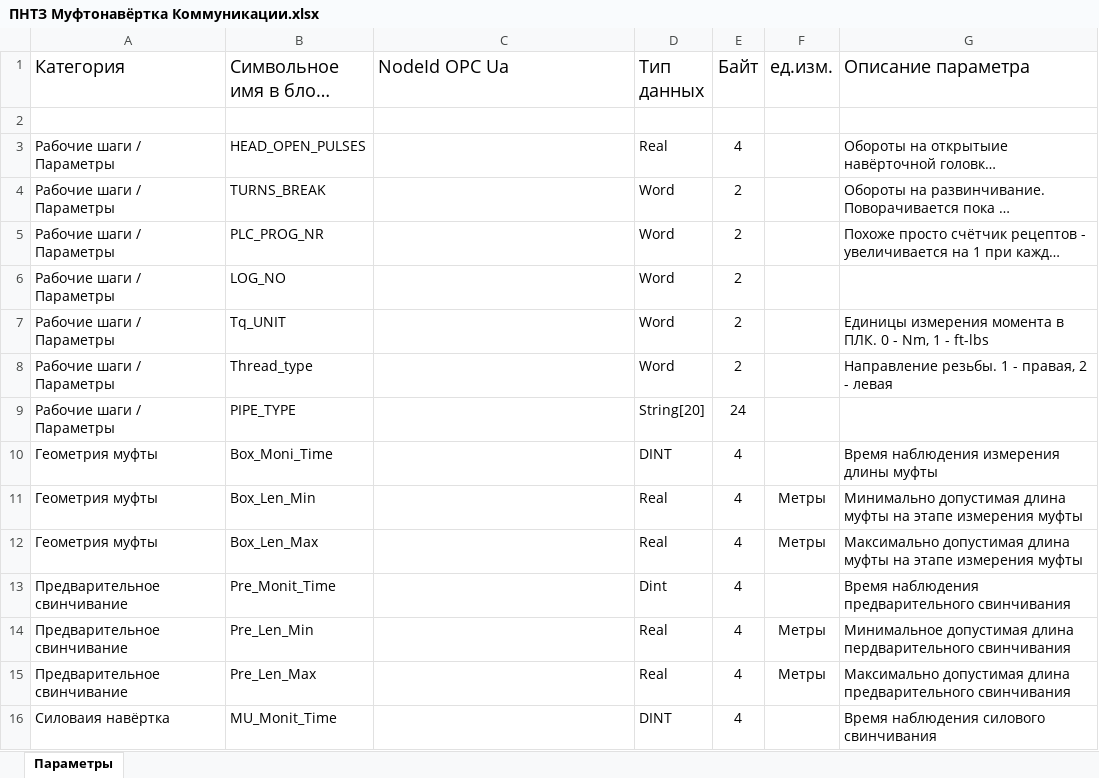
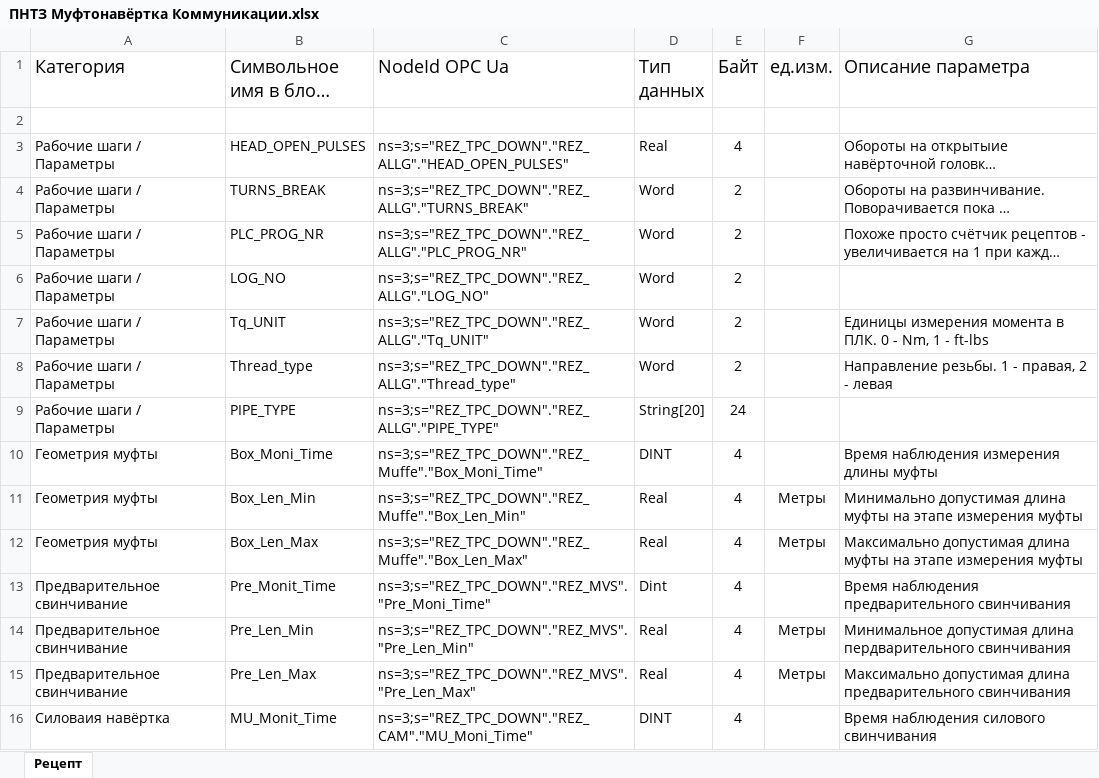
Before and after one commit to AlexFrick92/PNTZ.Mufta, an Excel workbook: Documentation/ПНТЗ Муфтонавёртка Коммуникации.xlsx, sheet Рецепт, drawn as a sheet; only a part is shown; long unchanged cells end in …; values as stored, in another font and other column widths than the file's, no borders; the diff covers the shown part only; the diff names each change by its address in the sheet, - before the commit and + after, or states it on an @@ line.

Commit message:
Сделал запись первого значения рецепта в ПЛК

```diff
--- a/Documentation/ПНТЗ Муфтонавёртка Коммуникации.xlsx (sheet Рецепт)
+++ b/Documentation/ПНТЗ Муфтонавёртка Коммуникации.xlsx (sheet Рецепт)
-sheet tab: Параметры
+sheet tab: Рецепт
-C3 (NodeId OPC Ua): (empty)
+C3 (NodeId OPC Ua): ns=3;s="REZ_TPC_DOWN"."REZ_ALLG"."HEAD_OPEN_PULSES"
-C4 (NodeId OPC Ua): (empty)
+C4 (NodeId OPC Ua): ns=3;s="REZ_TPC_DOWN"."REZ_ALLG"."TURNS_BREAK"
-C5 (NodeId OPC Ua): (empty)
+C5 (NodeId OPC Ua): ns=3;s="REZ_TPC_DOWN"."REZ_ALLG"."PLC_PROG_NR"
-C6 (NodeId OPC Ua): (empty)
+C6 (NodeId OPC Ua): ns=3;s="REZ_TPC_DOWN"."REZ_ALLG"."LOG_NO"
-C7 (NodeId OPC Ua): (empty)
+C7 (NodeId OPC Ua): ns=3;s="REZ_TPC_DOWN"."REZ_ALLG"."Tq_UNIT"
-C8 (NodeId OPC Ua): (empty)
+C8 (NodeId OPC Ua): ns=3;s="REZ_TPC_DOWN"."REZ_ALLG"."Thread_type"
-C9 (NodeId OPC Ua): (empty)
+C9 (NodeId OPC Ua): ns=3;s="REZ_TPC_DOWN"."REZ_ALLG"."PIPE_TYPE"
-C10 (NodeId OPC Ua): (empty)
+C10 (NodeId OPC Ua): ns=3;s="REZ_TPC_DOWN"."REZ_Muffe"."Box_Moni_Time"
-C11 (NodeId OPC Ua): (empty)
+C11 (NodeId OPC Ua): ns=3;s="REZ_TPC_DOWN"."REZ_Muffe"."Box_Len_Min"
-C12 (NodeId OPC Ua): (empty)
+C12 (NodeId OPC Ua): ns=3;s="REZ_TPC_DOWN"."REZ_Muffe"."Box_Len_Max"
-C13 (NodeId OPC Ua): (empty)
+C13 (NodeId OPC Ua): ns=3;s="REZ_TPC_DOWN"."REZ_MVS"."Pre_Moni_Time"
-C14 (NodeId OPC Ua): (empty)
+C14 (NodeId OPC Ua): ns=3;s="REZ_TPC_DOWN"."REZ_MVS"."Pre_Len_Min"
-C15 (NodeId OPC Ua): (empty)
+C15 (NodeId OPC Ua): ns=3;s="REZ_TPC_DOWN"."REZ_MVS"."Pre_Len_Max"
-C16 (NodeId OPC Ua): (empty)
+C16 (NodeId OPC Ua): ns=3;s="REZ_TPC_DOWN"."REZ_CAM"."MU_Moni_Time"
```
Also changed, not shown: 18 edited cells elsewhere in this sheet, 12 other files.
